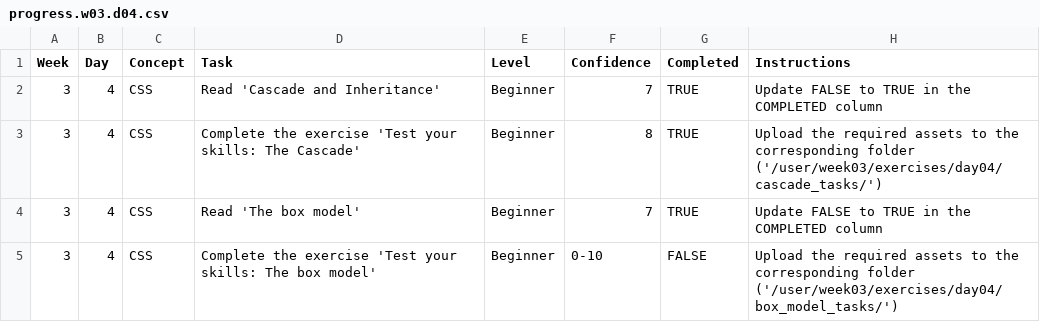
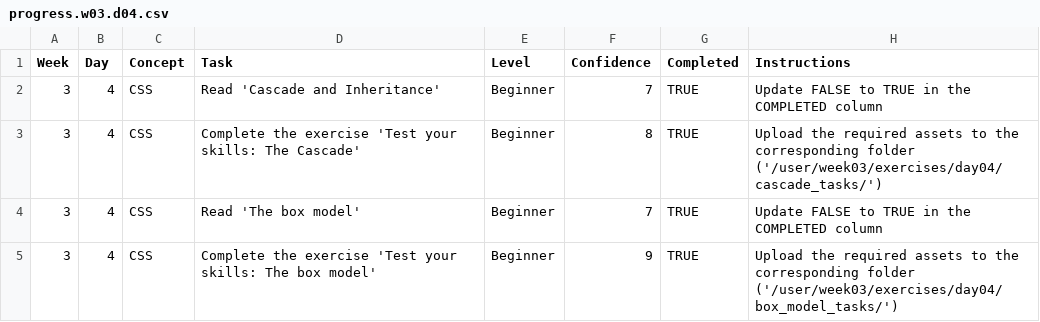
Before and after one commit to alkozp/WDX-180, a CSV file: user/week03/progress/progress.w03.d04.csv, drawn as a sheet.

Commit message:
box_model_tasks_task03

```diff
--- a/user/week03/progress/progress.w03.d04.csv
+++ b/user/week03/progress/progress.w03.d04.csv
@@ -4,2 +4,2 @@ Week,Day,Concept,Task,Level,Confidence,Completed,Instructions
 3,4,CSS,Read 'The box model',Beginner,7,TRUE,Update FALSE to TRUE in the COMPLETED column
-3,4,CSS,Complete the exercise 'Test your skills: The box model',Beginner,0-10,FALSE,Upload the required assets to the corresponding folder ('/user/week03/exercises/day04/box_model_tasks/')
+3,4,CSS,Complete the exercise 'Test your skills: The box model',Beginner,9,TRUE,Upload the required assets to the corresponding folder ('/user/week03/exercises/day04/box_model_tasks/')
```
Also changed, not shown: 1 other file.
